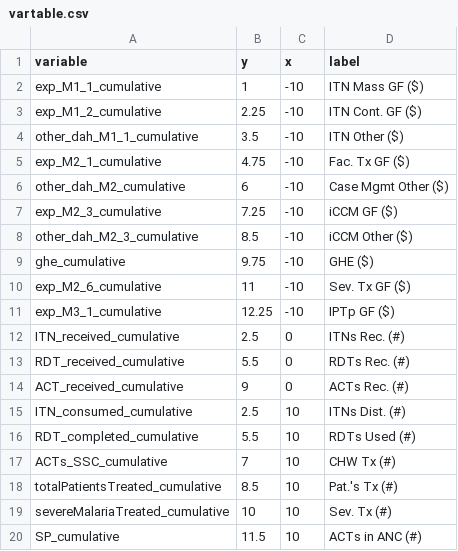
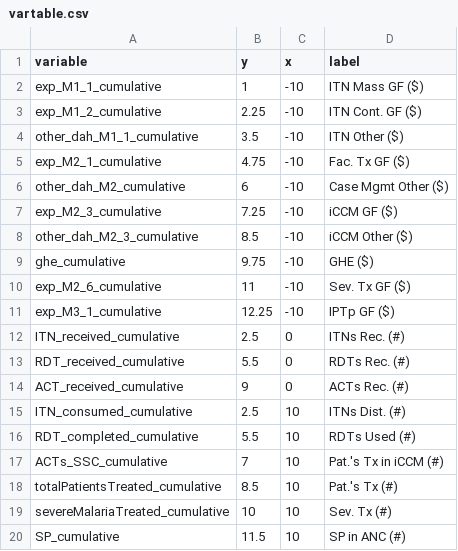
Before and after one commit to ihmeuw/gf, a CSV file: impact_evaluation/visualizations/vartable.csv, drawn as a sheet.

Commit message:
Update vartables

```diff
--- a/impact_evaluation/visualizations/vartable.csv
+++ b/impact_evaluation/visualizations/vartable.csv
@@ -16,5 +16,5 @@ ITN_consumed_cumulative,2.5,10,ITNs Dist. (#)
 RDT_completed_cumulative,5.5,10,RDTs Used (#)
-ACTs_SSC_cumulative,7,10,CHW Tx (#)
+ACTs_SSC_cumulative,7,10,Pat.'s Tx in iCCM (#)
 totalPatientsTreated_cumulative,8.5,10,Pat.'s Tx (#)
 severeMalariaTreated_cumulative,10,10,Sev. Tx (#)
-SP_cumulative,11.5,10,ACTs in ANC (#)
+SP_cumulative,11.5,10,SP in ANC (#)
```
Also changed, not shown: impact_evaluation/visualizations/vartable_second_half.csv.
